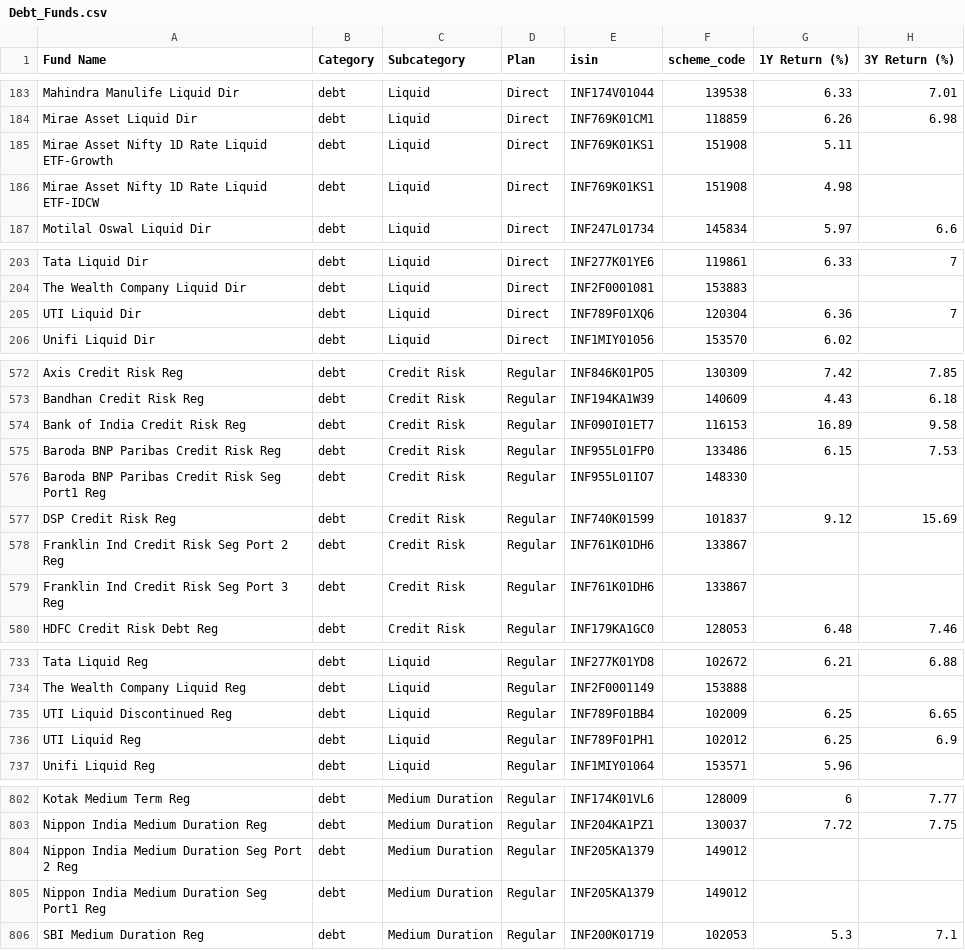
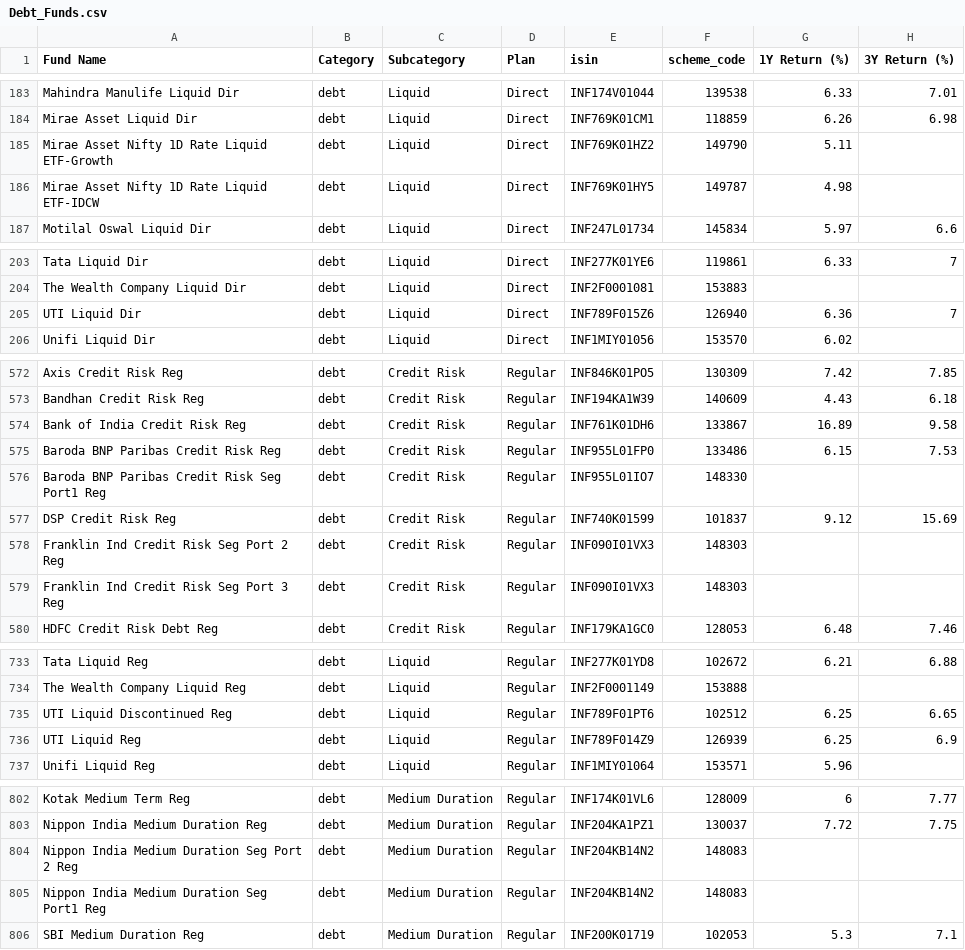
Before and after one commit to ayushpant007/casanalyser.com-testing-, a CSV file: Scoring/Debt_Funds.csv, drawn as a sheet; only a part is shown, gaps mark what is left out; the diff covers the shown part only; the diff names each change by its address in the sheet, - before the commit and + after, or states it on an @@ line.

```diff
--- a/Scoring/Debt_Funds.csv
+++ b/Scoring/Debt_Funds.csv
-E185 (isin): INF769K01KS1
+E185 (isin): INF769K01HZ2
-F185 (scheme_code): 151908
+F185 (scheme_code): 149790
-E186 (isin): INF769K01KS1
+E186 (isin): INF769K01HY5
-F186 (scheme_code): 151908
+F186 (scheme_code): 149787
-E205 (isin): INF789F01XQ6
+E205 (isin): INF789F015Z6
-F205 (scheme_code): 120304
+F205 (scheme_code): 126940
-E574 (isin): INF090I01ET7
+E574 (isin): INF761K01DH6
-F574 (scheme_code): 116153
+F574 (scheme_code): 133867
-E578:E579 (isin): INF761K01DH6
+E578:E579 (isin): INF090I01VX3
-F578:F579 (scheme_code): 133867
+F578:F579 (scheme_code): 148303
-E735 (isin): INF789F01BB4
+E735 (isin): INF789F01PT6
-F735 (scheme_code): 102009
+F735 (scheme_code): 102512
-E736 (isin): INF789F01PH1
+E736 (isin): INF789F014Z9
-F736 (scheme_code): 102012
+F736 (scheme_code): 126939
-E804:E805 (isin): INF205KA1379
+E804:E805 (isin): INF204KB14N2
-F804:F805 (scheme_code): 149012
+F804:F805 (scheme_code): 148083
```
Also changed, not shown: 12 edited cells elsewhere in this file, Scoring/Commodities_Funds.csv, Scoring/Equity_Funds.csv, 2 other files.
